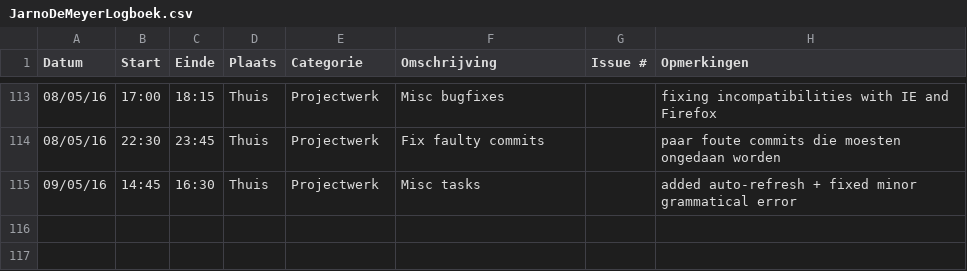
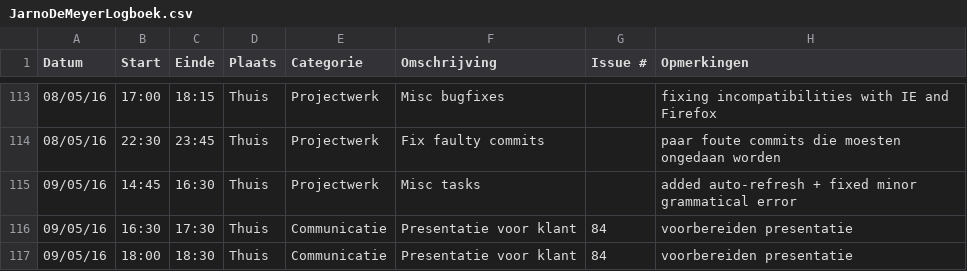
Before and after one commit to ghentlivinglab/Traffic-Travel-Time-Analyzer-1, a CSV file: JarnoDeMeyerLogboek.csv, drawn as a sheet; only a part is shown, gaps mark what is left out; the diff names each change by its address in the sheet, - before the commit and + after, or states it on an @@ line.

Commit message:
Update JarnoDeMeyerLogboek.csv

```diff
--- a/JarnoDeMeyerLogboek.csv
+++ b/JarnoDeMeyerLogboek.csv
+row 116: 09/05/16 | 16:30 | 17:30 | Thuis | Communicatie | Presentatie voor klant | 84 | voorbereiden presentatie
+row 117: 09/05/16 | 18:00 | 18:30 | Thuis | Communicatie | Presentatie voor klant | 84 | voorbereiden presentatie
```
